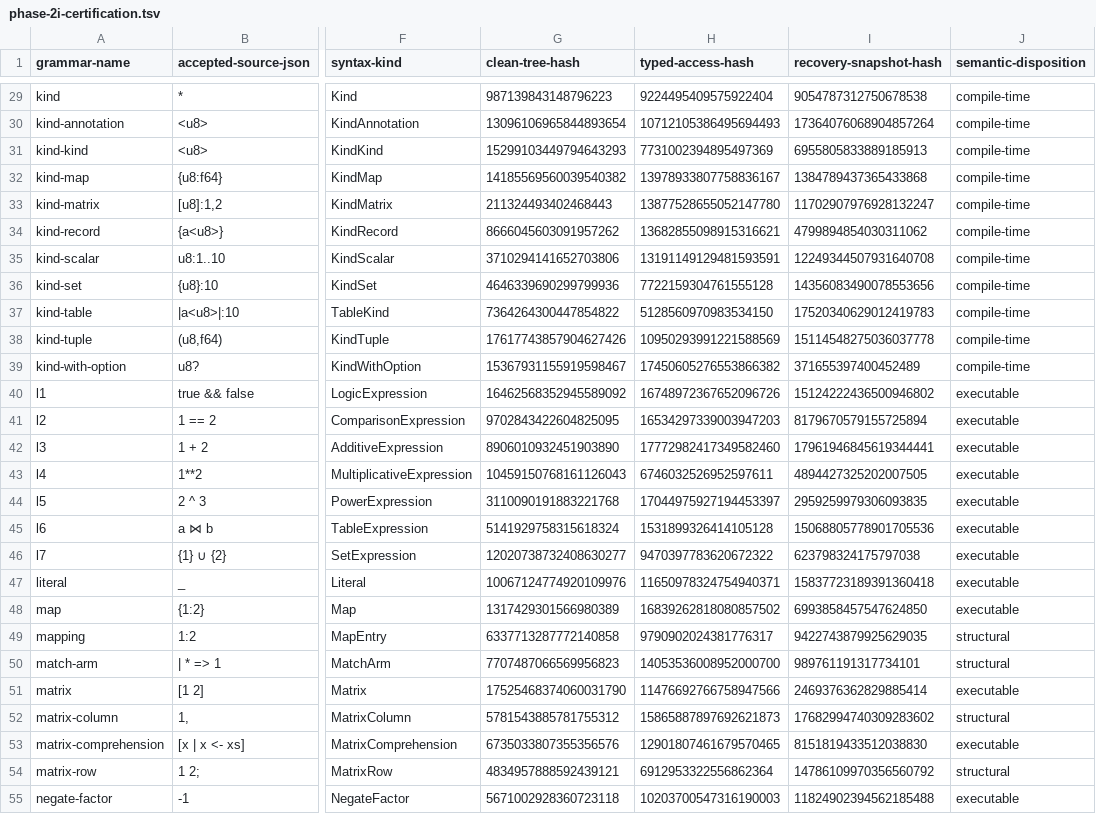
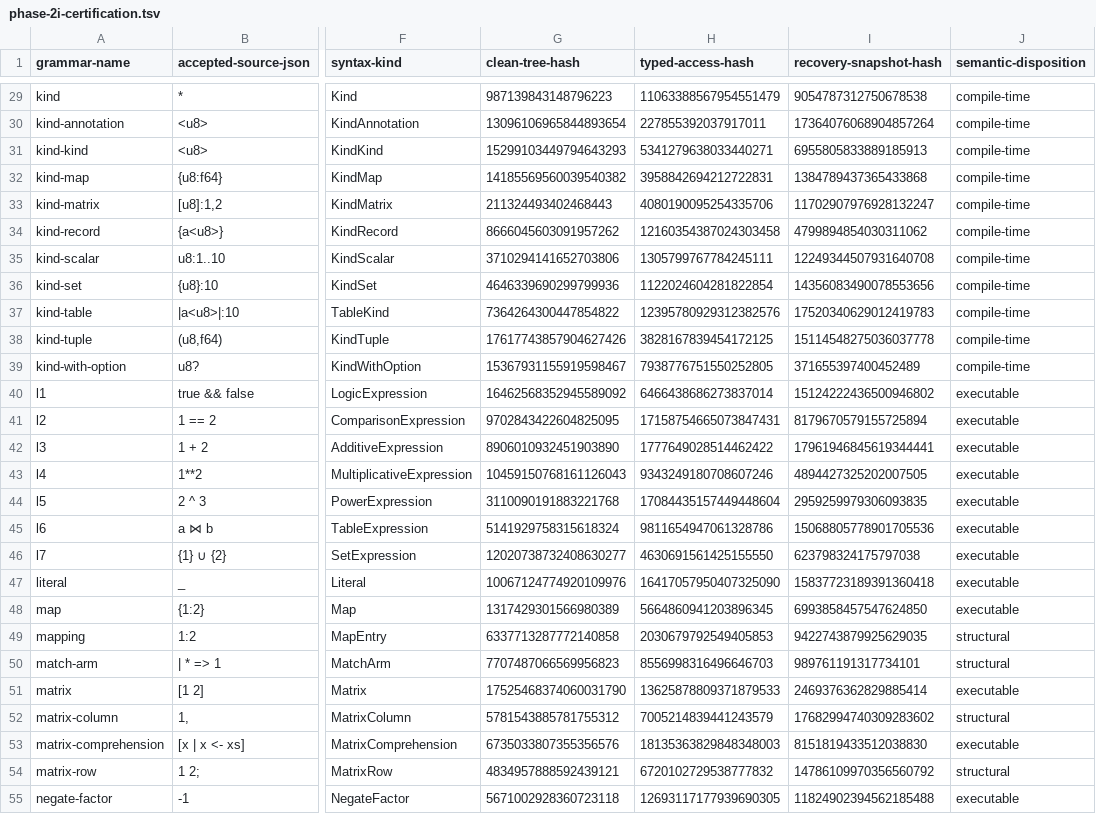
Before and after one commit to mech-lang/mech, a TSV file: docs/design/grammar-audit/phase-2i-certification.tsv, drawn as a sheet; only a part is shown, gaps mark what is left out; the diff covers the shown part only; the diff names each change by its address in the sheet, - before the commit and + after, or states it on an @@ line.

Commit message:
test(syntax): keep typed certification independent of Rust type paths

```diff
--- a/docs/design/grammar-audit/phase-2i-certification.tsv
+++ b/docs/design/grammar-audit/phase-2i-certification.tsv
-H29 (typed-access-hash): 9224495409575922404
+H29 (typed-access-hash): 11063388567954551479
-H30 (typed-access-hash): 10712105386495694493
+H30 (typed-access-hash): 227855392037917011
-H31 (typed-access-hash): 7731002394895497369
+H31 (typed-access-hash): 5341279638033440271
-H32 (typed-access-hash): 13978933807758836167
+H32 (typed-access-hash): 3958842694212722831
-H33 (typed-access-hash): 13877528655052147780
+H33 (typed-access-hash): 4080190095254335706
-H34 (typed-access-hash): 13682855098915316621
+H34 (typed-access-hash): 12160354387024303458
-H35 (typed-access-hash): 13191149129481593591
+H35 (typed-access-hash): 1305799767784245111
-H36 (typed-access-hash): 7722159304761555128
+H36 (typed-access-hash): 1122024604281822854
-H37 (typed-access-hash): 5128560970983534150
+H37 (typed-access-hash): 12395780929312382576
-H38 (typed-access-hash): 10950293991221588569
+H38 (typed-access-hash): 3828167839454172125
-H39 (typed-access-hash): 17450605276553866382
+H39 (typed-access-hash): 7938776751550252805
-H40 (typed-access-hash): 16748972367652096726
+H40 (typed-access-hash): 6466438686273837014
-H41 (typed-access-hash): 16534297339003947203
+H41 (typed-access-hash): 17158754665073847431
-H42 (typed-access-hash): 17772982417349582460
+H42 (typed-access-hash): 1777649028514462422
-H43 (typed-access-hash): 6746032526952597611
+H43 (typed-access-hash): 9343249180708607246
-H44 (typed-access-hash): 17044975927194453397
+H44 (typed-access-hash): 17084435157449448604
-H45 (typed-access-hash): 1531899326414105128
+H45 (typed-access-hash): 9811654947061328786
-H46 (typed-access-hash): 9470397783620672322
+H46 (typed-access-hash): 4630691561425155550
-H47 (typed-access-hash): 11650978324754940371
+H47 (typed-access-hash): 16417057950407325090
-H48 (typed-access-hash): 16839262818080857502
+H48 (typed-access-hash): 5664860941203896345
-H49 (typed-access-hash): 9790902024381776317
+H49 (typed-access-hash): 2030679792549405853
-H50 (typed-access-hash): 14053536008952000700
+H50 (typed-access-hash): 8556998316496646703
-H51 (typed-access-hash): 11476692766758947566
+H51 (typed-access-hash): 13625878809371879533
-H52 (typed-access-hash): 15865887897692621873
+H52 (typed-access-hash): 7005214839441243579
-H53 (typed-access-hash): 12901807461679570465
+H53 (typed-access-hash): 18135363829848348003
-H54 (typed-access-hash): 6912953322556862364
+H54 (typed-access-hash): 6720102729538777832
-H55 (typed-access-hash): 10203700547316190003
+H55 (typed-access-hash): 12693117177939690305
```
Also changed, not shown: 53 edited cells elsewhere in this file, 1 other file.
